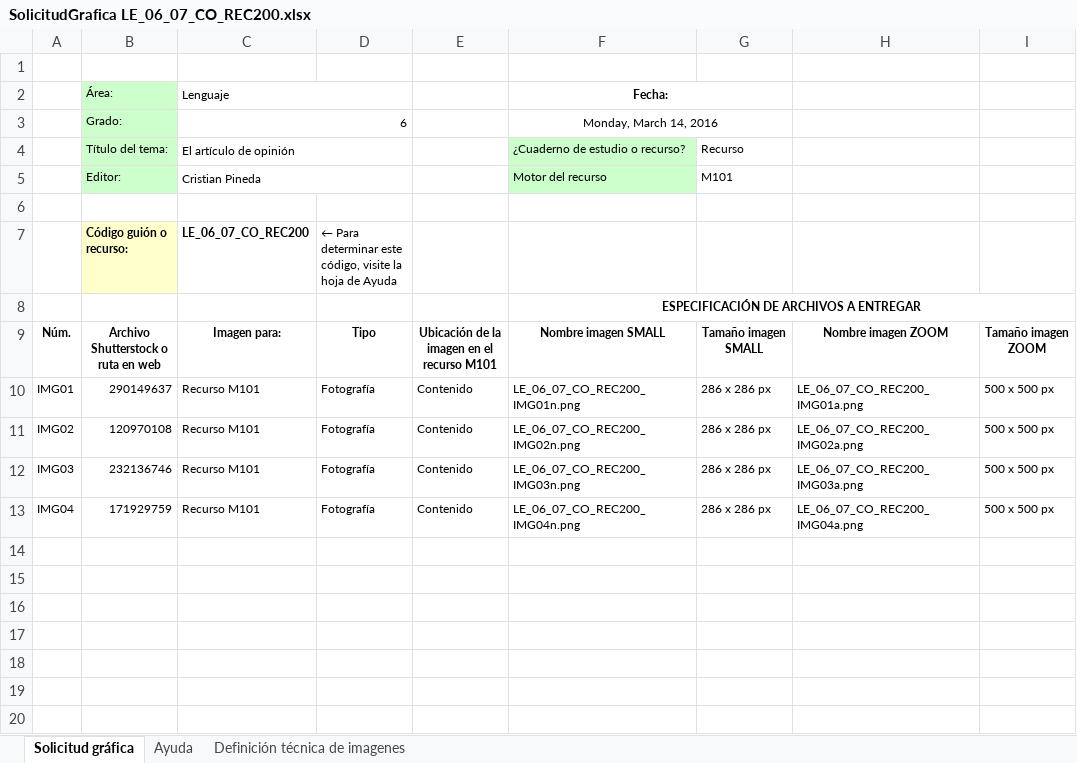
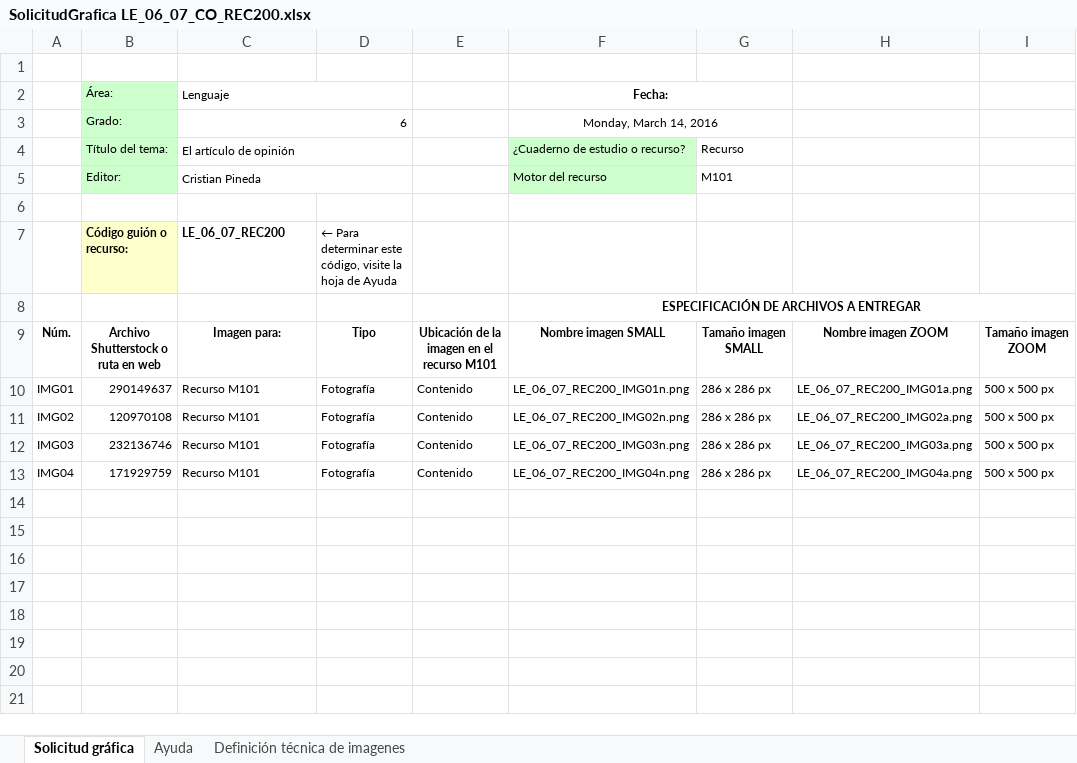
Before and after one commit to AulaPlanetaColombia/Lenguaje, an Excel workbook: fuentes/contenidos/grado06/guion07/SolicitudGrafica LE_06_07_CO_REC200.xlsx, sheet Solicitud gráfica, drawn as a sheet; only a part is shown; the shorter side is filled out with more unchanged rows; values as stored, in another font and other column widths than the file's, no borders; conditional formats not drawn; the diff names each change by its address in the sheet, - before the commit and + after, or states it on an @@ line.

Commit message:
Corrección nombre
corrección nombre recurso en la solicitud

```diff
--- a/fuentes/contenidos/grado06/guion07/SolicitudGrafica LE_06_07_CO_REC200.xlsx (sheet Solicitud gráfica)
+++ b/fuentes/contenidos/grado06/guion07/SolicitudGrafica LE_06_07_CO_REC200.xlsx (sheet Solicitud gráfica)
-C7 (Lenguaje): LE_06_07_CO_REC200
+C7 (Lenguaje): LE_06_07_REC200
-F10 (Fecha:): LE_06_07_CO_REC200_IMG01n.png
+F10 (Fecha:): LE_06_07_REC200_IMG01n.png
-H10: LE_06_07_CO_REC200_IMG01a.png
+H10: LE_06_07_REC200_IMG01a.png
-F11 (Fecha:): LE_06_07_CO_REC200_IMG02n.png
+F11 (Fecha:): LE_06_07_REC200_IMG02n.png
-H11: LE_06_07_CO_REC200_IMG02a.png
+H11: LE_06_07_REC200_IMG02a.png
-F12 (Fecha:): LE_06_07_CO_REC200_IMG03n.png
+F12 (Fecha:): LE_06_07_REC200_IMG03n.png
-H12: LE_06_07_CO_REC200_IMG03a.png
+H12: LE_06_07_REC200_IMG03a.png
-F13 (Fecha:): LE_06_07_CO_REC200_IMG04n.png
+F13 (Fecha:): LE_06_07_REC200_IMG04n.png
-H13: LE_06_07_CO_REC200_IMG04a.png
+H13: LE_06_07_REC200_IMG04a.png
```
Also changed, not shown: fuentes/contenidos/grado06/guion07/SolicitudGrafica LE_06_07_CO_REC160.xlsx.
